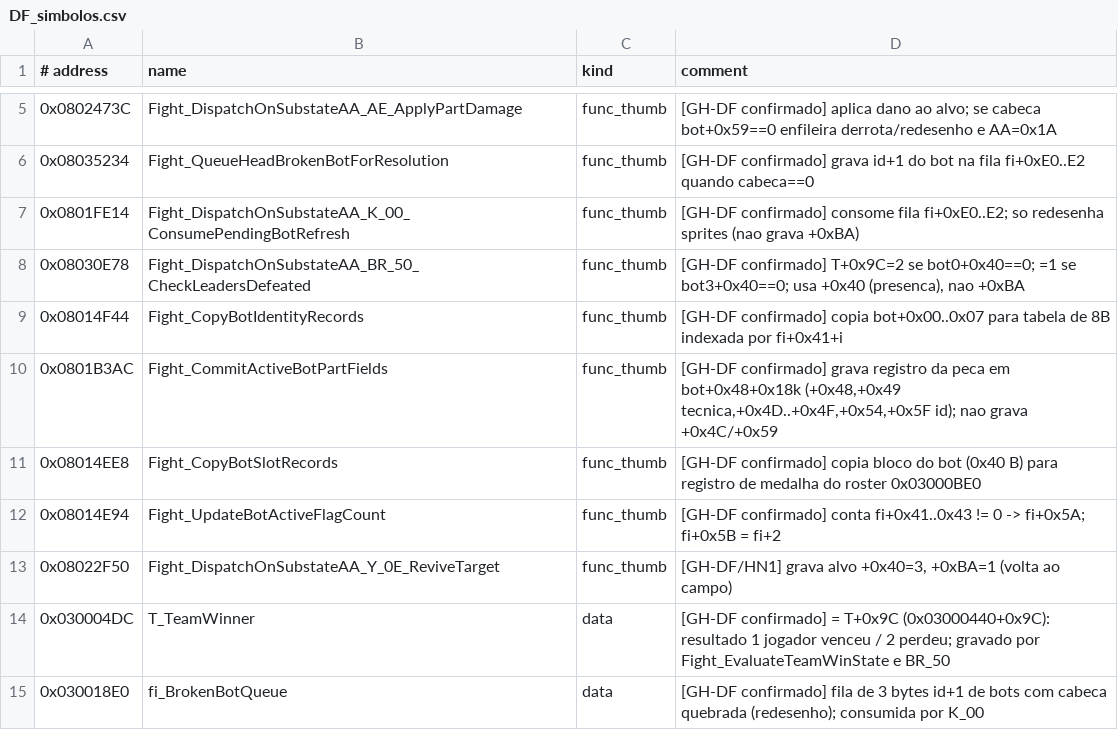
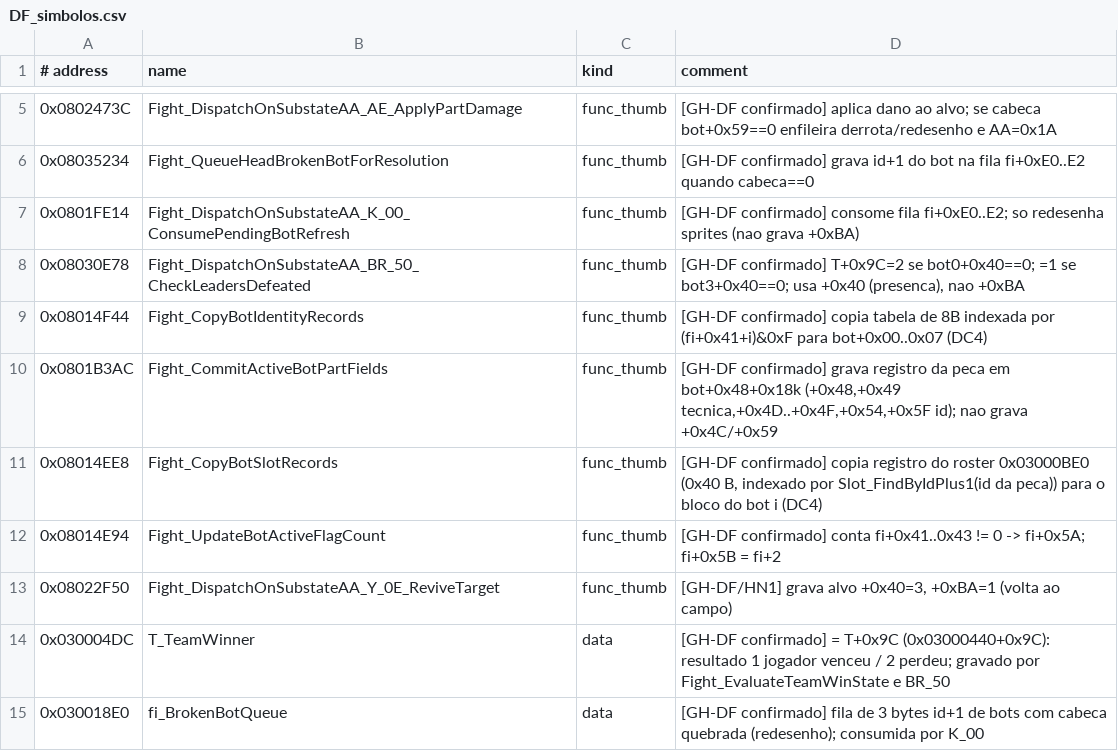
Before and after one commit to jvsdm/Medabots-Romhacking-Toolkit, a CSV file: re/functions/DF_simbolos.csv, drawn as a sheet; only a part is shown, gaps mark what is left out.

```diff
--- a/re/functions/DF_simbolos.csv
+++ b/re/functions/DF_simbolos.csv
@@ -8,5 +8,5 @@
 0x08030E78,Fight_DispatchOnSubstateAA_BR_50_CheckLeadersDefeated,func_thumb,"[GH-DF confirmado] T+0x9C=2 se bot0+0x40==0; =1 se bot3+0x40==0; usa +0x40 (presenca), nao +0xBA"
-0x08014F44,Fight_CopyBotIdentityRecords,func_thumb,"[GH-DF confirmado] copia bot+0x00..0x07 para tabela de 8B indexada por fi+0x41+i"
+0x08014F44,Fight_CopyBotIdentityRecords,func_thumb,"[GH-DF confirmado] copia tabela de 8B indexada por (fi+0x41+i)&0xF para bot+0x00..0x07 (DC4)"
 0x0801B3AC,Fight_CommitActiveBotPartFields,func_thumb,"[GH-DF confirmado] grava registro da peca em bot+0x48+0x18k (+0x48,+0x49 tecnica,+0x4D..+0x4F,+0x54,+0x5F id); nao grava +0x4C/+0x59"
-0x08014EE8,Fight_CopyBotSlotRecords,func_thumb,"[GH-DF confirmado] copia bloco do bot (0x40 B) para registro de medalha do roster 0x03000BE0"
+0x08014EE8,Fight_CopyBotSlotRecords,func_thumb,"[GH-DF confirmado] copia registro do roster 0x03000BE0 (0x40 B, indexado por Slot_FindByIdPlus1(id da peca)) para o bloco do bot i (DC4)"
 0x08014E94,Fight_UpdateBotActiveFlagCount,func_thumb,"[GH-DF confirmado] conta fi+0x41..0x43 != 0 -> fi+0x5A; fi+0x5B = fi+2"
```
Also changed, not shown: re/functions/R2_simbolos.csv, 7 other files.
